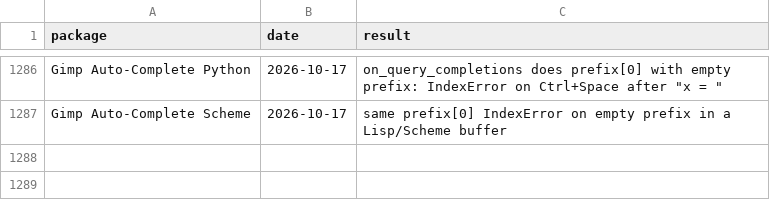
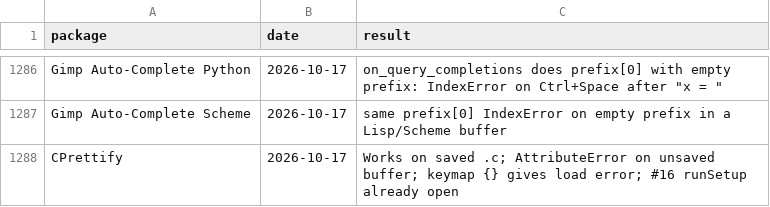
Before and after one commit to dpc00/sublime-package-audit, a TSV file: RESULTS.tsv, drawn as a sheet; only a part is shown, gaps mark what is left out; the diff names each change by its address in the sheet, - before the commit and + after, or states it on an @@ line.

```diff
--- a/RESULTS.tsv
+++ b/RESULTS.tsv
+row 1288: CPrettify | 2026-10-17 | Works on saved .c; AttributeError on unsaved buffer; keymap {} gives load error; #16 runSetup already open
```
Also changed, not shown: ISSUES.tsv, 1 other file.
